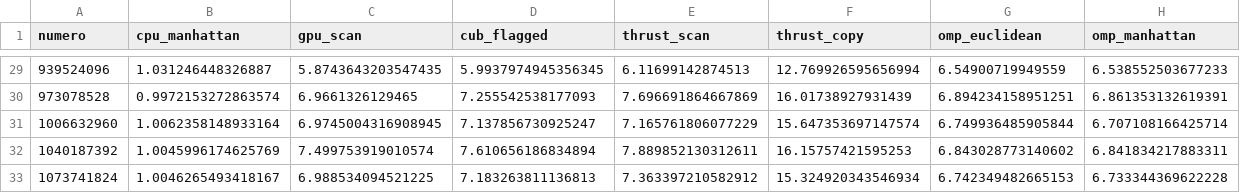
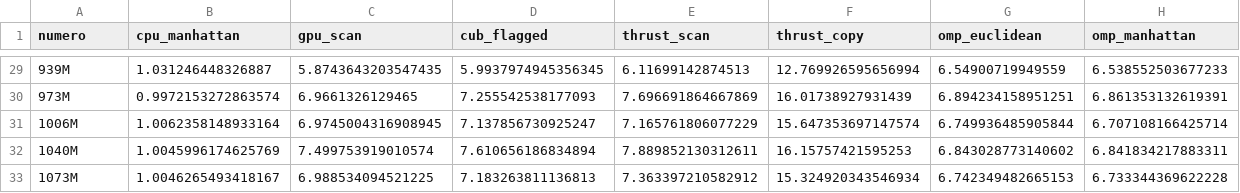
Before and after one commit to rcarrascoc/EDP_Presentation, a CSV file: assets/data/2d_filter_normal.csv, drawn as a sheet; only a part is shown, gaps mark what is left out; the diff covers the shown part only.

```diff
--- a/assets/data/2d_filter_normal.csv
+++ b/assets/data/2d_filter_normal.csv
@@ -29,5 +29,5 @@ numero,cpu_manhattan,gpu_scan,cub_flagged,thrust_scan,thrust_copy,omp_euclidean,
-939524096,1.031246448326887,5.8743643203547435,5.9937974945356345,6.11699142874513,12.769926595656994,6.54900719949559,6.538552503677233
-973078528,0.9972153272863574,6.9661326129465,7.255542538177093,7.696691864667869,16.01738927931439,6.894234158951251,6.861353132619391
-1006632960,1.0062358148933164,6.9745004316908945,7.137856730925247,7.165761806077229,15.647353697147574,6.749936485905844,6.707108166425714
-1040187392,1.0045996174625769,7.499753919010574,7.610656186834894,7.889852130312611,16.15757421595253,6.843028773140602,6.841834217883311
-1073741824,1.0046265493418167,6.988534094521225,7.183263811136813,7.363397210582912,15.324920343546934,6.742349482665153,6.733344369622228
+939M,1.031246448326887,5.8743643203547435,5.9937974945356345,6.11699142874513,12.769926595656994,6.54900719949559,6.538552503677233
+973M,0.9972153272863574,6.9661326129465,7.255542538177093,7.696691864667869,16.01738927931439,6.894234158951251,6.861353132619391
+1006M,1.0062358148933164,6.9745004316908945,7.137856730925247,7.165761806077229,15.647353697147574,6.749936485905844,6.707108166425714
+1040M,1.0045996174625769,7.499753919010574,7.610656186834894,7.889852130312611,16.15757421595253,6.843028773140602,6.841834217883311
+1073M,1.0046265493418167,6.988534094521225,7.183263811136813,7.363397210582912,15.324920343546934,6.742349482665153,6.733344369622228
```
Also changed, not shown: 27 edited cells elsewhere in this file, assets/data/2d_filter_ch_circumference.csv, assets/data/2d_filter_ch_normal.csv, 4 other files.
